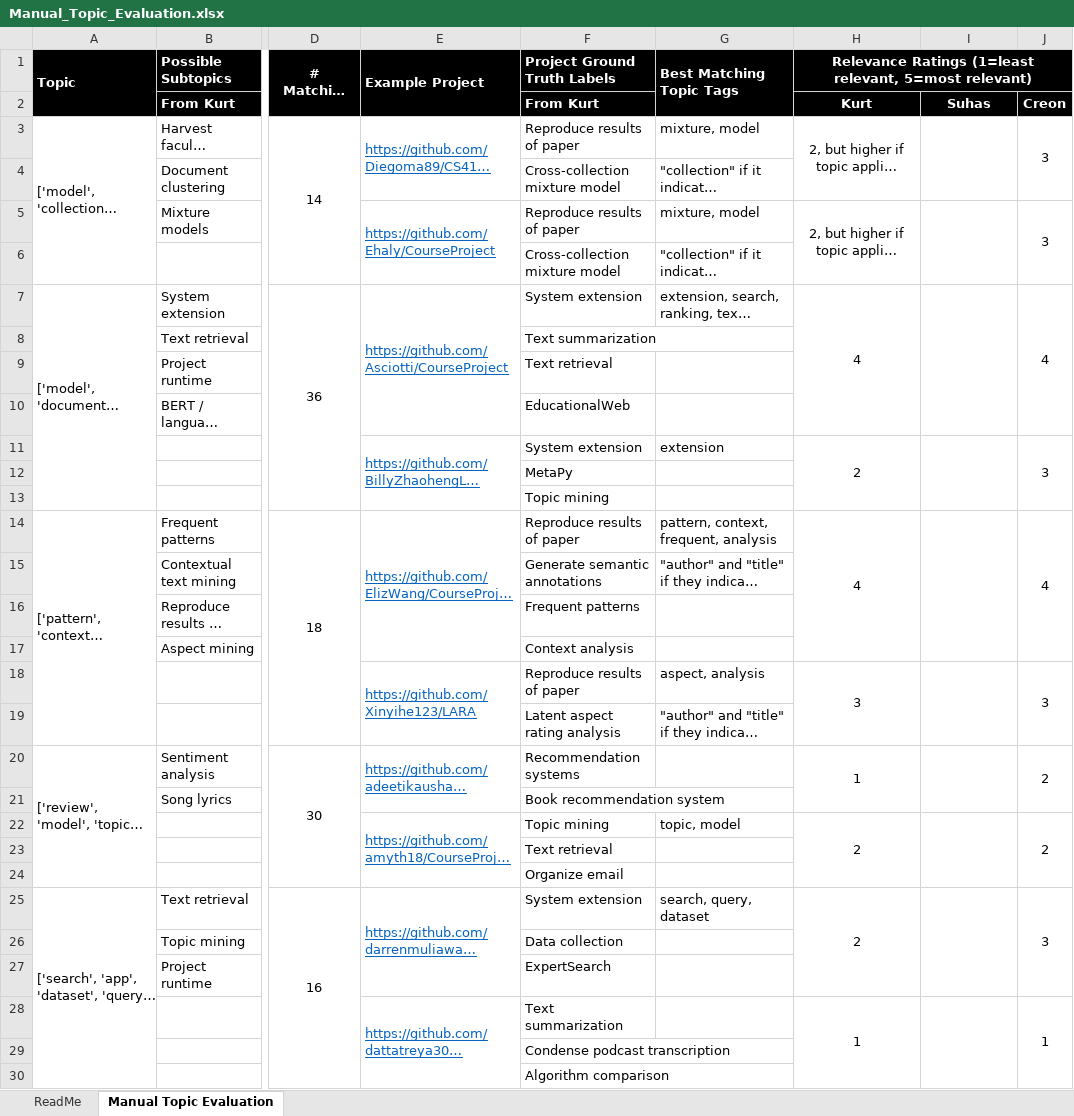
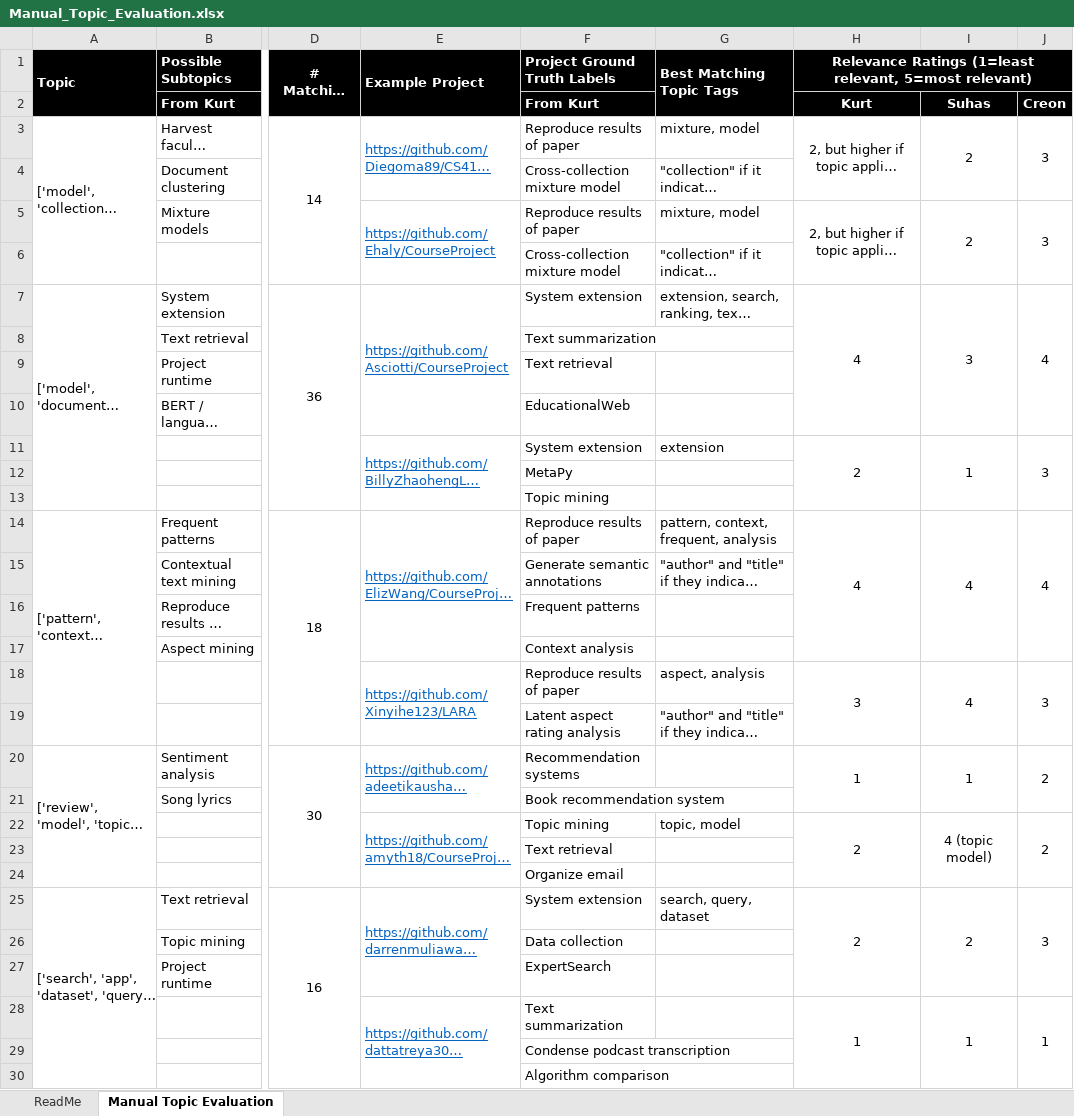
Before and after one commit to kreonjr/CourseProject, an Excel workbook: topic-files/Manual_Topic_Evaluation.xlsx, sheet Manual Topic Evaluation, drawn as a sheet; only a part is shown, gaps mark what is left out; long unchanged cells end in …; values as stored, in another font and other column widths than the file's, no borders; the diff covers the shown part only; the diff names each change by its address in the sheet, - before the commit and + after, or states it on an @@ line.

Commit message:
updated relevancy for tags vs. document

```diff
--- a/topic-files/Manual_Topic_Evaluation.xlsx (sheet Manual Topic Evaluation)
+++ b/topic-files/Manual_Topic_Evaluation.xlsx (sheet Manual Topic Evaluation)
-I3: (empty)
+I3: 2
-I5: (empty)
+I5: 2
-I7: (empty)
+I7: 3
-I11: (empty)
+I11: 1
-I14: (empty)
+I14: 4
-I18: (empty)
+I18: 4
-I20: (empty)
+I20: 1
-I22: (empty)
+I22: 4 (topic model)
-I25: (empty)
+I25: 2
-I28: (empty)
+I28: 1
```
Also changed, not shown: 10 edited cells elsewhere in this sheet.
